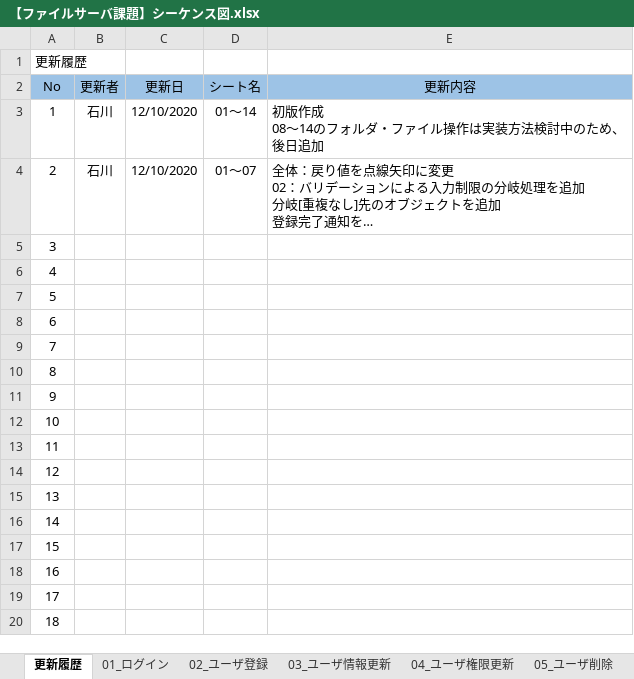
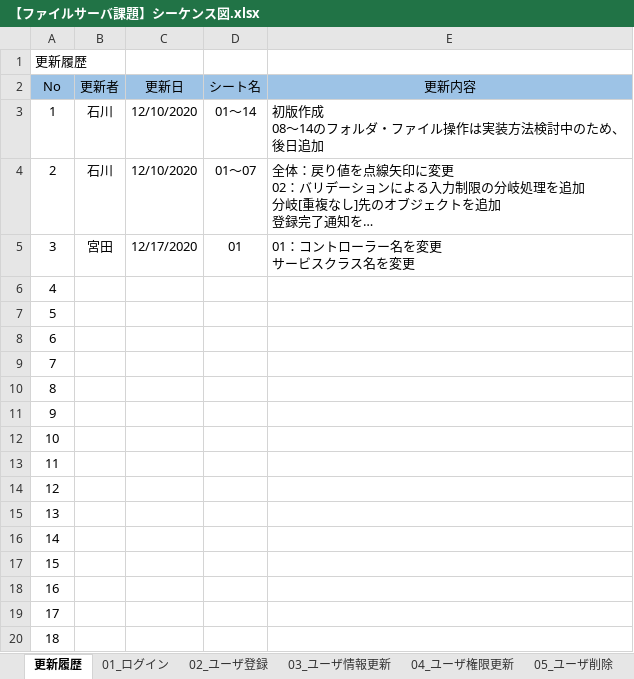
Before and after one commit to hirane/spring-project, an Excel workbook: document/【ファイルサーバ課題】シーケンス図.xlsx, sheet 更新履歴, drawn as a sheet; long unchanged cells end in …; values as stored, in another font and other column widths than the file's, no borders; ↵ is a line break in a cell; the diff names each change by its address in the sheet, - before the commit and + after, or states it on an @@ line.

```diff
--- a/document/【ファイルサーバ課題】シーケンス図.xlsx (sheet 更新履歴)
+++ b/document/【ファイルサーバ課題】シーケンス図.xlsx (sheet 更新履歴)
-B5 (更新者): (empty)
+B5 (更新者): 宮田
-C5 (更新日): (empty)
+C5 (更新日): 12/17/2020
-D5 (シート名): (empty)
+D5 (シート名): 01
-E5 (更新内容): (empty)
+E5 (更新内容): 01：コントローラー名を変更 ↵ サービスクラス名を変更
```
Also changed, not shown: sheet 01_ログイン, charts or pictures, document/【ファイルサーバ課題】PG一覧.xlsx.
